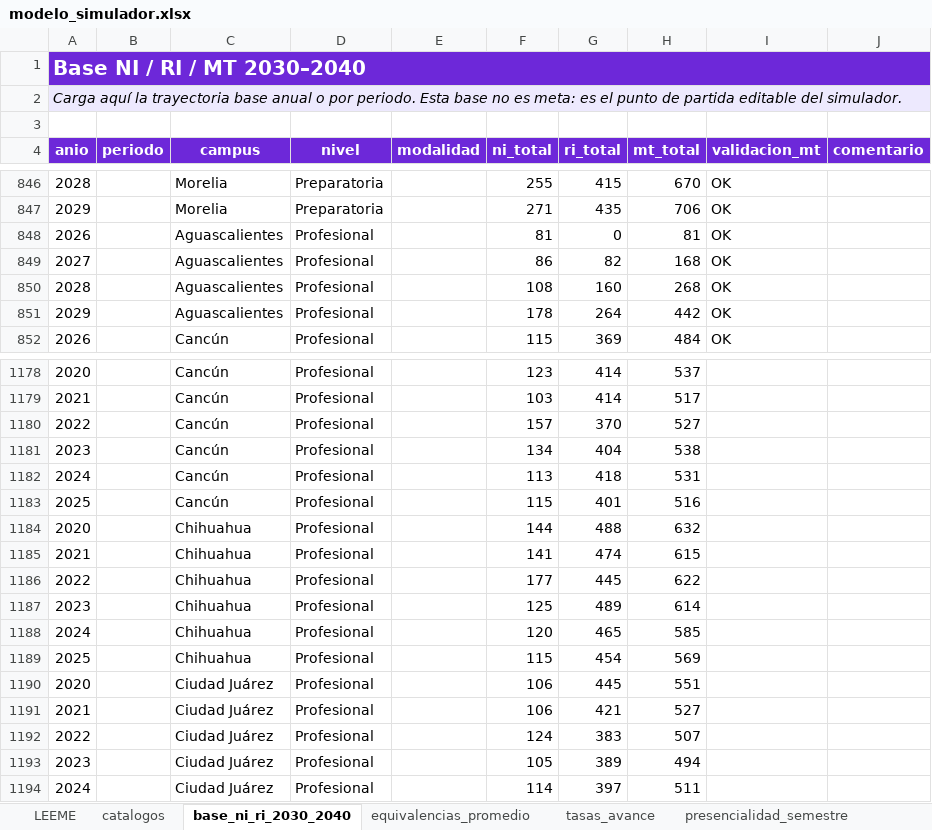
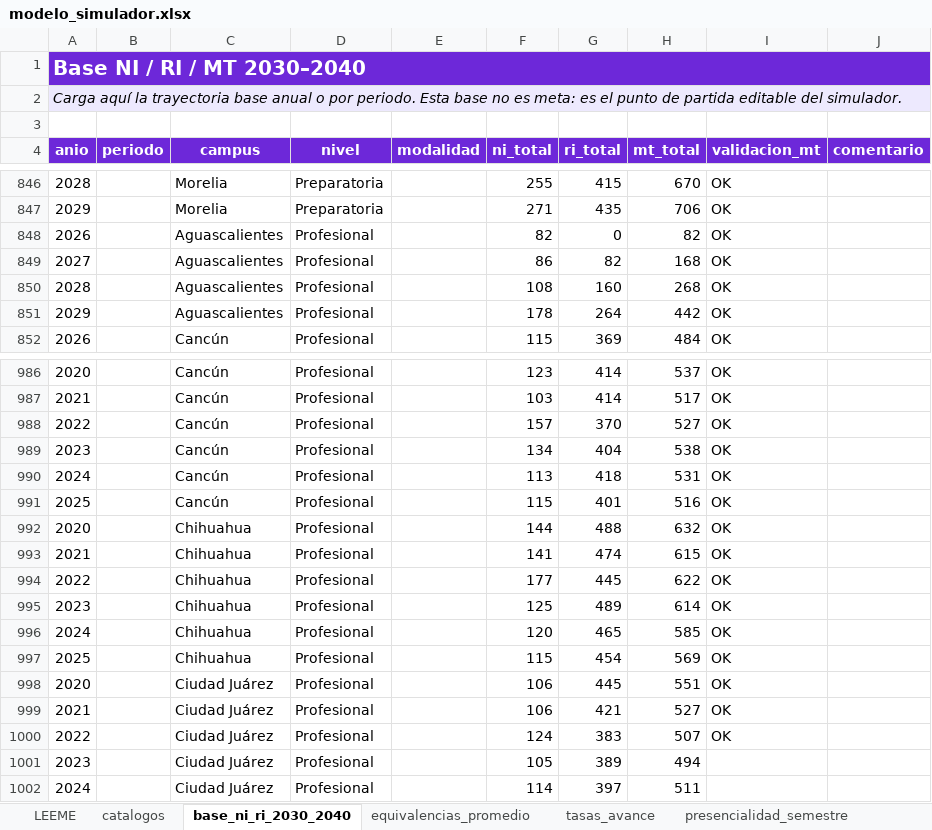
Before and after one commit to spmoHub/Simulador_Matricula_2045, an Excel workbook: modelo_simulador.xlsx, sheet base_ni_ri_2030_2040, drawn as a sheet; only a part is shown, gaps mark what is left out; values as stored, in another font and other column widths than the file's, no borders; table styles not drawn; addresses are those after the commit; the diff covers the shown part only; the diff names each change by its address in the sheet, - before the commit and + after, or states it on an @@ line.

```diff
--- a/modelo_simulador.xlsx (sheet base_ni_ri_2030_2040)
+++ b/modelo_simulador.xlsx (sheet base_ni_ri_2030_2040)
-F848 (ni_total): 81
+F848 (ni_total): 82
-H848 (mt_total): 81
+H848 (mt_total): 82
-I986:I1000 (validacion_mt): (empty)
+I986:I1000 (validacion_mt): OK
```
Also changed, not shown: 192 removed rows and 48 edited cells elsewhere in this sheet, other sheet tabs, formulas that keep their value.
